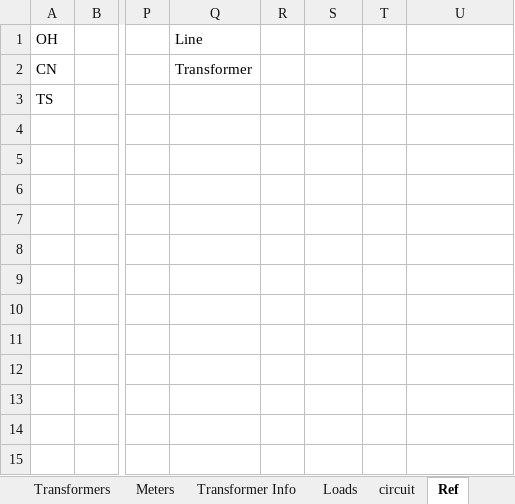
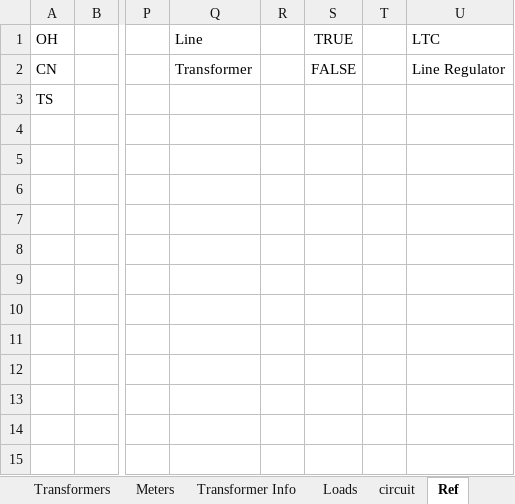
Before and after one commit to spenceregan/ECEN5437-Proj1, an Excel workbook: network-data/LineGeo_Selector.xlsx, sheet Ref, drawn as a sheet; only a part is shown, gaps mark what is left out; values as stored, in another font and other column widths than the file's, no borders; table styles not drawn; the diff names each change by its address in the sheet, - before the commit and + after, or states it on an @@ line.

Commit message:
add regulators to networkx and dss

```diff
--- a/network-data/LineGeo_Selector.xlsx (sheet Ref)
+++ b/network-data/LineGeo_Selector.xlsx (sheet Ref)
-S1: (empty)
+S1: TRUE
-U1: (empty)
+U1: LTC
-S2 (TRUE): (empty)
+S2 (TRUE): FALSE
-U2 (LTC): (empty)
+U2 (LTC): Line Regulator
```
Also changed, not shown: sheet Regulators, 2 other files.
